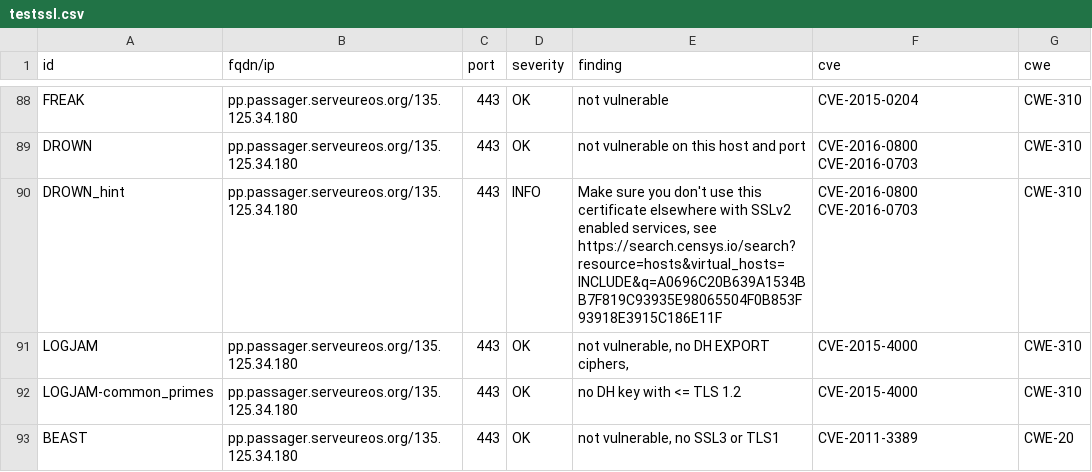
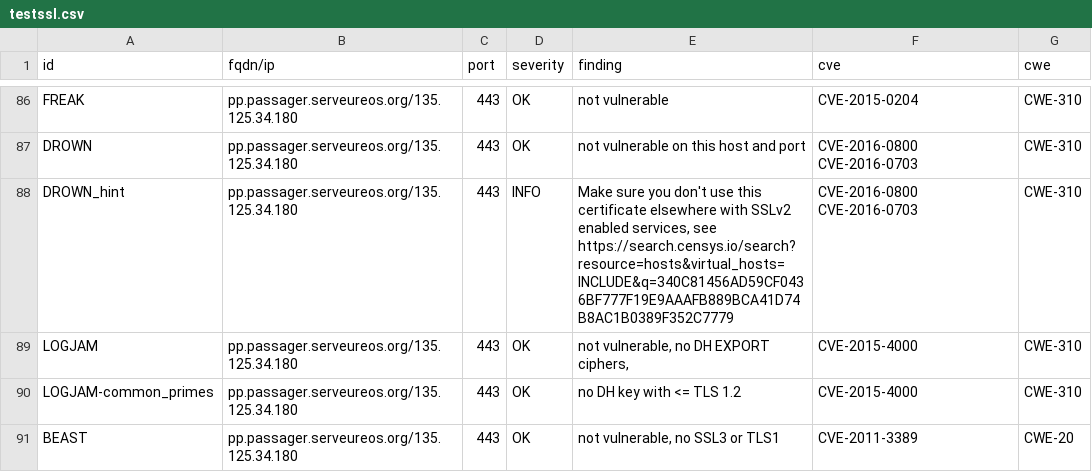
Before and after one commit to yann33380/testcovid, a CSV file: results/aHR0cHM6Ly9wcC5wYXNzYWdlci5zZXJ2ZXVyZW9zLm9yZy8=/testssl.csv, drawn as a sheet; only a part is shown, gaps mark what is left out; the diff covers the shown part only.

Commit message:
update: https://pp.passager.serveureos.org/

```diff
--- a/results/aHR0cHM6Ly9wcC5wYXNzYWdlci5zZXJ2ZXVyZW9zLm9yZy8=/testssl.csv
+++ b/results/aHR0cHM6Ly9wcC5wYXNzYWdlci5zZXJ2ZXVyZW9zLm9yZy8=/testssl.csv
@@ -89,3 +87,3 @@
 "DROWN","pp.passager.serveureos.org/135.125.34.180","443","OK","not vulnerable on this host and port","CVE-2016-0800 CVE-2016-0703","CWE-310"
-"DROWN_hint","pp.passager.serveureos.org/135.125.34.180","443","INFO","Make sure you don't use this certificate elsewhere with SSLv2 enabled services, see https://search.censys.io/search?resource=hosts&virtual_hosts=INCLUDE&q=A0696C20B639A1534BB7F819C93935E98065504F0B853F93918E3915C186E11F","CVE-2016-0800 CVE-2016-0703","CWE-310"
+"DROWN_hint","pp.passager.serveureos.org/135.125.34.180","443","INFO","Make sure you don't use this certificate elsewhere with SSLv2 enabled services, see https://search.censys.io/search?resource=hosts&virtual_hosts=INCLUDE&q=340C81456AD59CF0436BF777F19E9AAAFB889BCA41D74B8AC1B0389F352C7779","CVE-2016-0800 CVE-2016-0703","CWE-310"
 "LOGJAM","pp.passager.serveureos.org/135.125.34.180","443","OK","not vulnerable, no DH EXPORT ciphers,","CVE-2015-4000","CWE-310"
```
Also changed, not shown: 2 removed rows and 9 edited cells elsewhere in this file, 9 other files.
